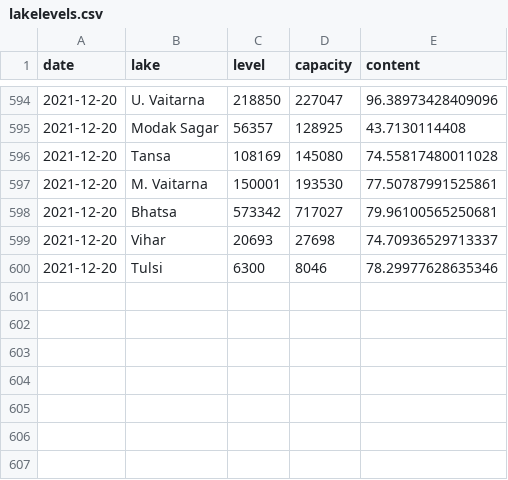
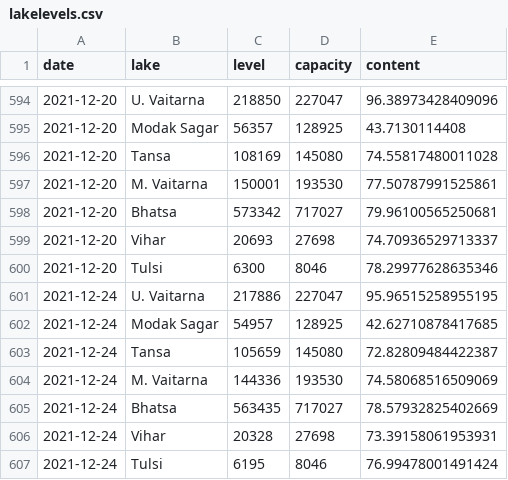
Before and after one commit to kaustuvchatterjee/lakes, a CSV file: lakelevels.csv, drawn as a sheet; only a part is shown, gaps mark what is left out; the diff names each change by its address in the sheet, - before the commit and + after, or states it on an @@ line.

```diff
--- a/lakelevels.csv
+++ b/lakelevels.csv
+row 601: 2021-12-24 | U. Vaitarna | 217886 | 227047 | 95.96515258955195
+row 602: 2021-12-24 | Modak Sagar | 54957 | 128925 | 42.62710878417685
+row 603: 2021-12-24 | Tansa | 105659 | 145080 | 72.82809484422387
+row 604: 2021-12-24 | M. Vaitarna | 144336 | 193530 | 74.58068516509069
+row 605: 2021-12-24 | Bhatsa | 563435 | 717027 | 78.57932825402669
+row 606: 2021-12-24 | Vihar | 20328 | 27698 | 73.39158061953931
+row 607: 2021-12-24 | Tulsi | 6195 | 8046 | 76.99478001491424
```
